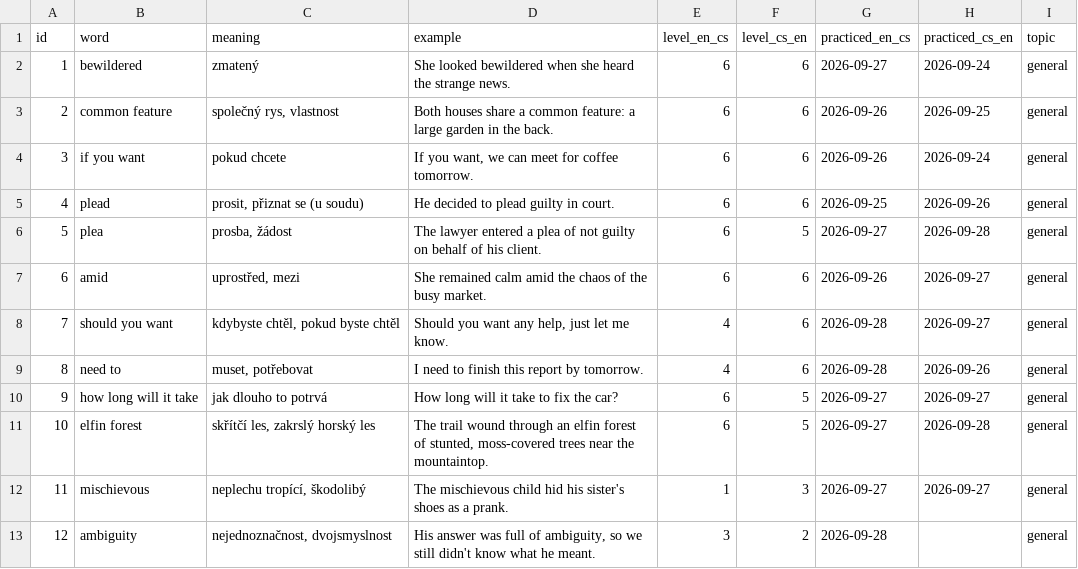
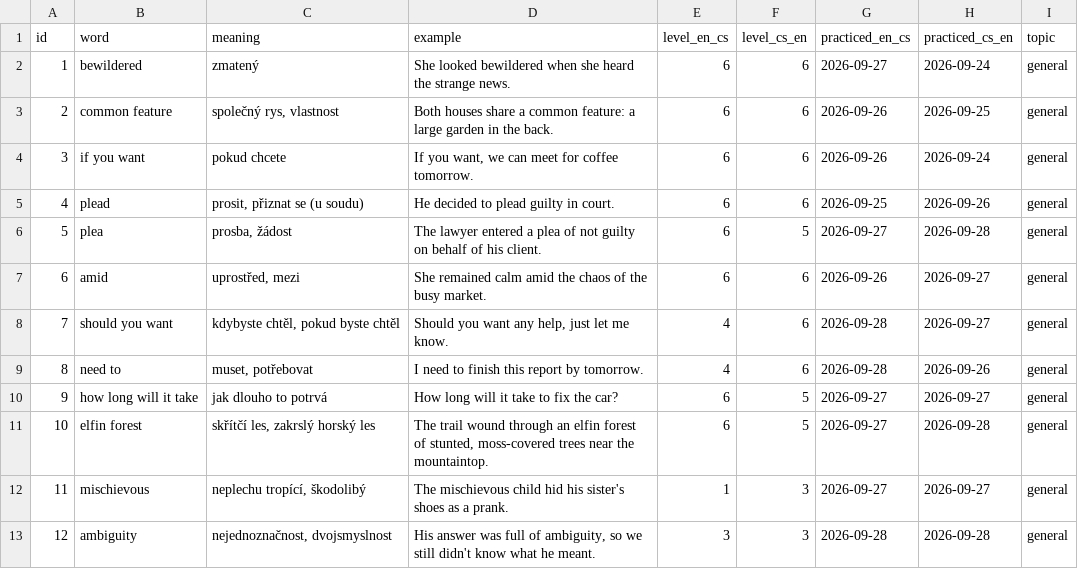
Before and after one commit to KubaDotVaclavik/flashc, a CSV file: data/chat_8828858270.csv, drawn as a sheet.

Commit message:
Record good for "ambiguity" (cs_en)

```diff
--- a/data/chat_8828858270.csv
+++ b/data/chat_8828858270.csv
@@ -12,2 +12,2 @@ id,word,meaning,example,level_en_cs,level_cs_en,practiced_en_cs,practiced_cs_en,
 11,mischievous,"neplechu tropící, škodolibý",The mischievous child hid his sister's shoes as a prank.,1,3,2026-09-27,2026-09-27,general
-12,ambiguity,"nejednoznačnost, dvojsmyslnost","His answer was full of ambiguity, so we still didn't know what he meant.",3,2,2026-09-28,,general
+12,ambiguity,"nejednoznačnost, dvojsmyslnost","His answer was full of ambiguity, so we still didn't know what he meant.",3,3,2026-09-28,2026-09-28,general
```
